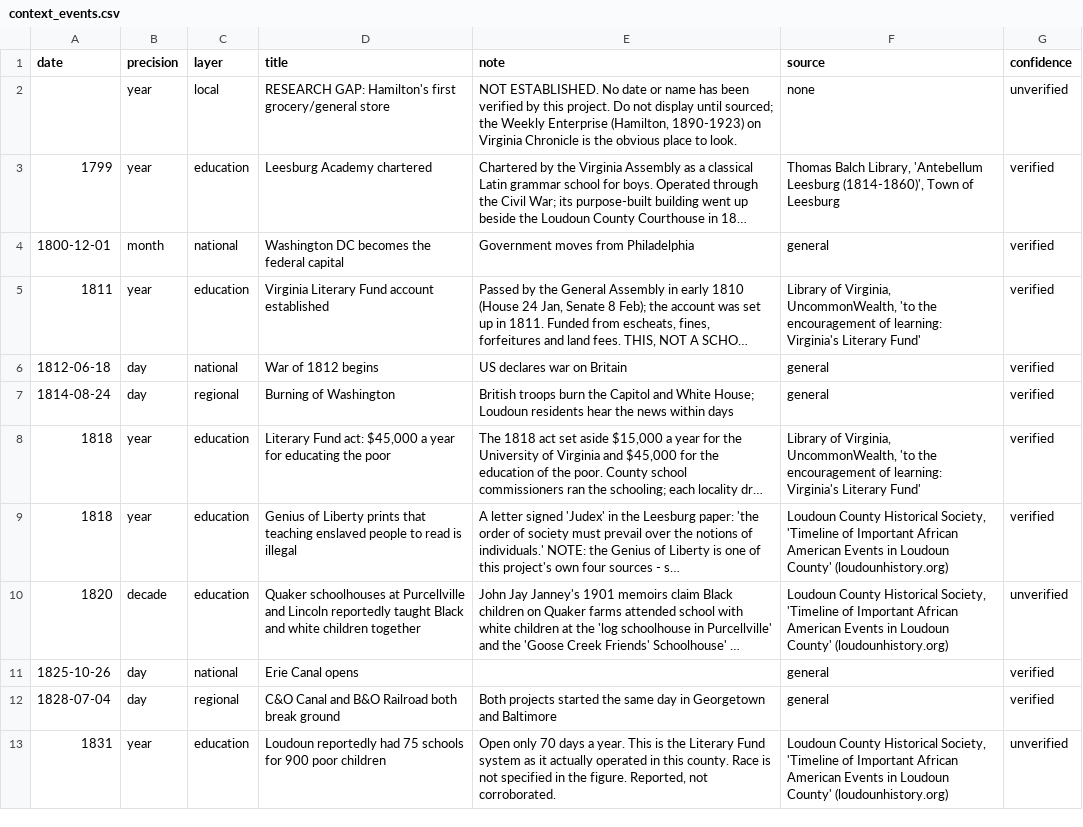
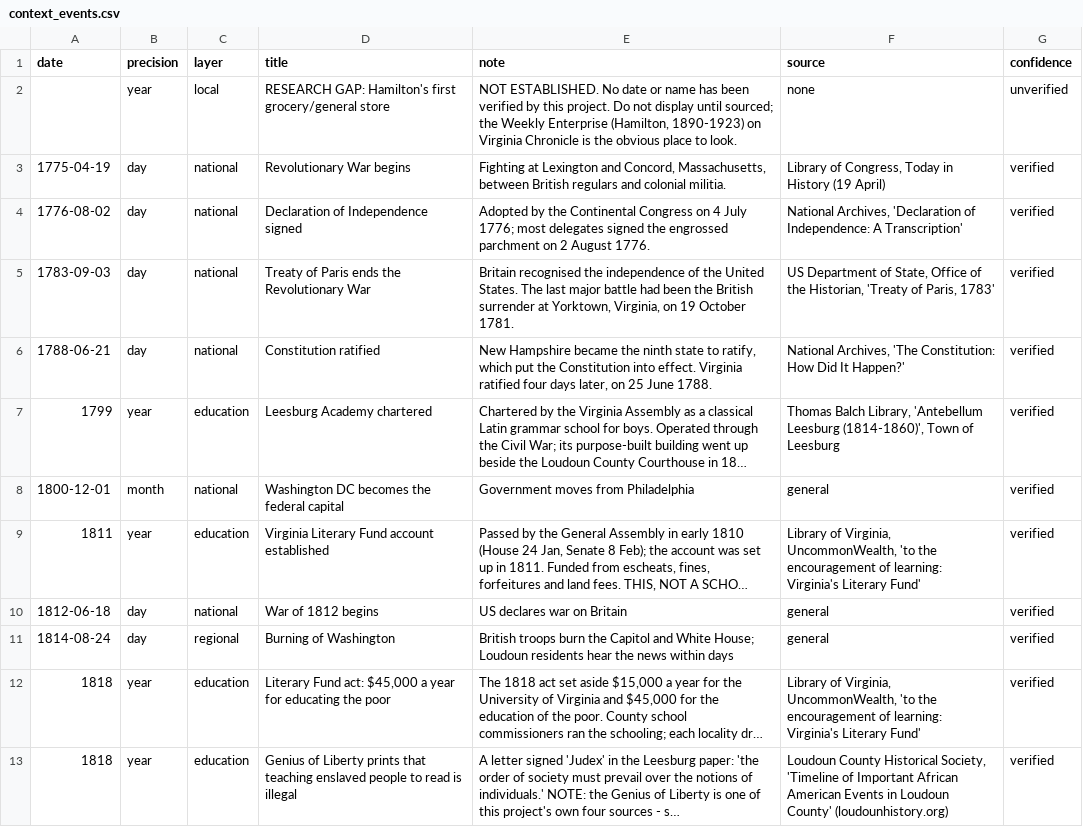
Before and after one commit to gullywompr/hamilton-cemeteries, a CSV file: data/context_events.csv, drawn as a sheet; only a part is shown; the shorter side is filled out with more unchanged rows; long unchanged cells end in …; the diff names each change by its address in the sheet, - before the commit and + after, or states it on an @@ line.

```diff
--- a/data/context_events.csv
+++ b/data/context_events.csv
+row 3: 1775-04-19 | day | national | Revolutionary War begins | Fighting at Lexington and Concord, Massachusetts, between British regulars and colonial militia. | Library of Congress, Today in History (19 April) | verified
+row 4: 1776-08-02 | day | national | Declaration of Independence signed | Adopted by the Continental Congress on 4 July 1776; most delegates signed the engrossed parchment on 2 August 1776. | National Archives, 'Declaration of Independence: A Transcription' | verified
+row 5: 1783-09-03 | day | national | Treaty of Paris ends the Revolutionary War | Britain recognised the independence of the United States. The last major battle had been the British surrender at Yorktown, Virginia, on 19 October 1781. | US Department of State, Office of the Historian, 'Treaty of Paris, 1783' | verified
+row 6: 1788-06-21 | day | national | Constitution ratified | New Hampshire became the ninth state to ratify, which put the Constitution into effect. Virginia ratified four days later, on 25 June 1788. | National Archives, 'The Constitution: How Did It Happen?' | verified
```
Also changed, not shown: 12 other files.
